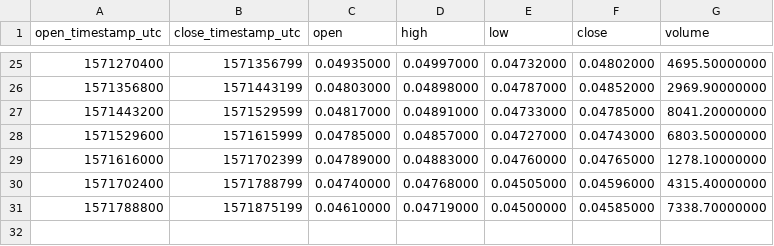
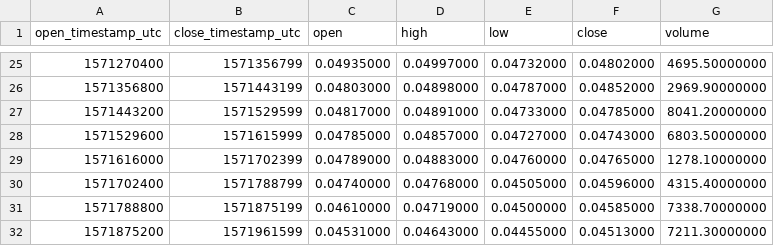
Before and after one commit to cryptobigbro/binance-XTZBNB, a CSV file: binance-XTZBNB-1d.csv, drawn as a sheet; only a part is shown, gaps mark what is left out.

```diff
--- a/binance-XTZBNB-1d.csv
+++ b/binance-XTZBNB-1d.csv
@@ -31 +31,2 @@ open_timestamp_utc,close_timestamp_utc,open,high,low,close,volume
 1571788800,1571875199,0.04610000,0.04719000,0.04500000,0.04585000,7338.70000000
+1571875200,1571961599,0.04531000,0.04643000,0.04455000,0.04513000,7211.30000000
```
Also changed, not shown: binance-XTZBNB-1h.csv, 1 other file.
